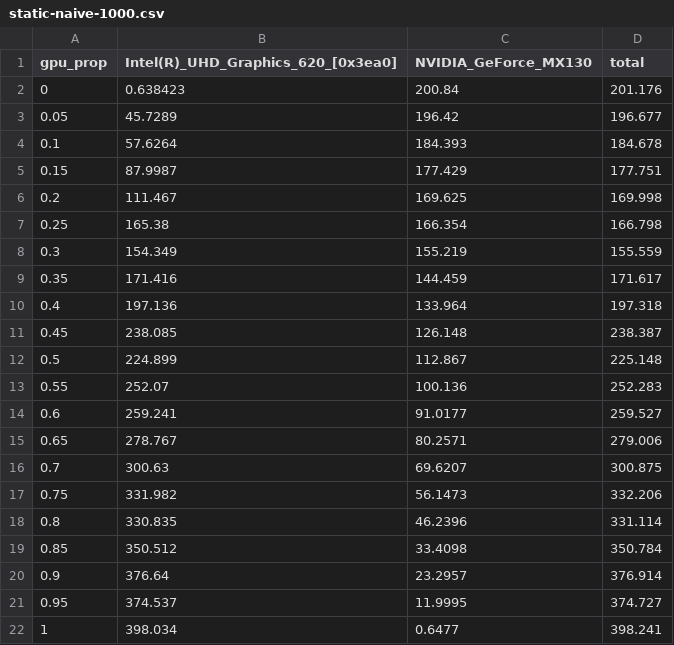
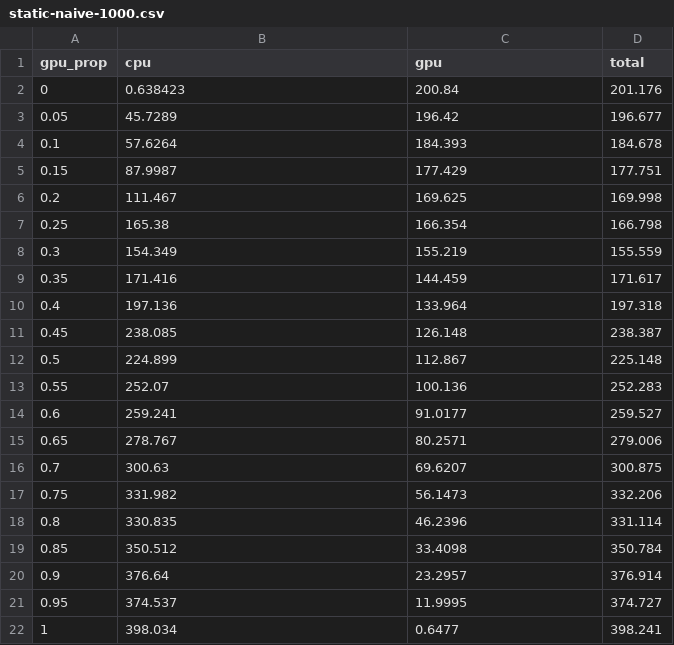
Before and after one commit to ZenithGD/PACS, a CSV file: Laboratory-6/static-naive-1000.csv, drawn as a sheet.

```diff
--- a/Laboratory-6/static-naive-1000.csv
+++ b/Laboratory-6/static-naive-1000.csv
@@ -1,2 +1,2 @@
-gpu_prop;Intel(R)_UHD_Graphics_620_[0x3ea0];NVIDIA_GeForce_MX130;total
+gpu_prop;cpu;gpu;total
 0;0.638423;200.84;201.176;
```
Also changed, not shown: 39 other files.
